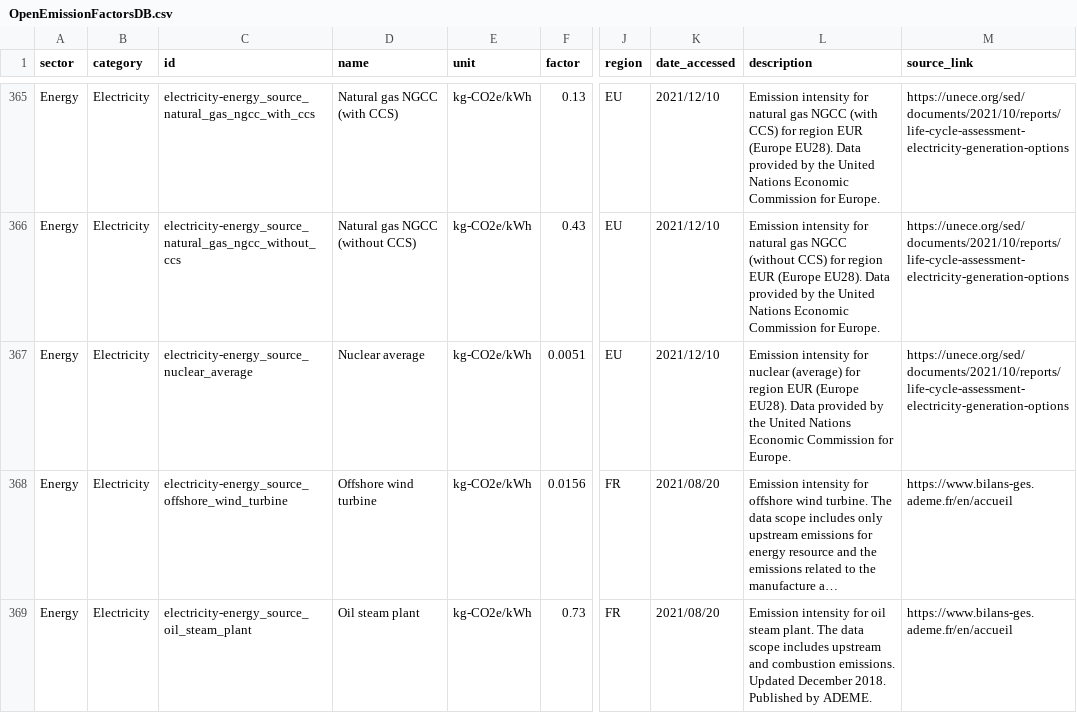
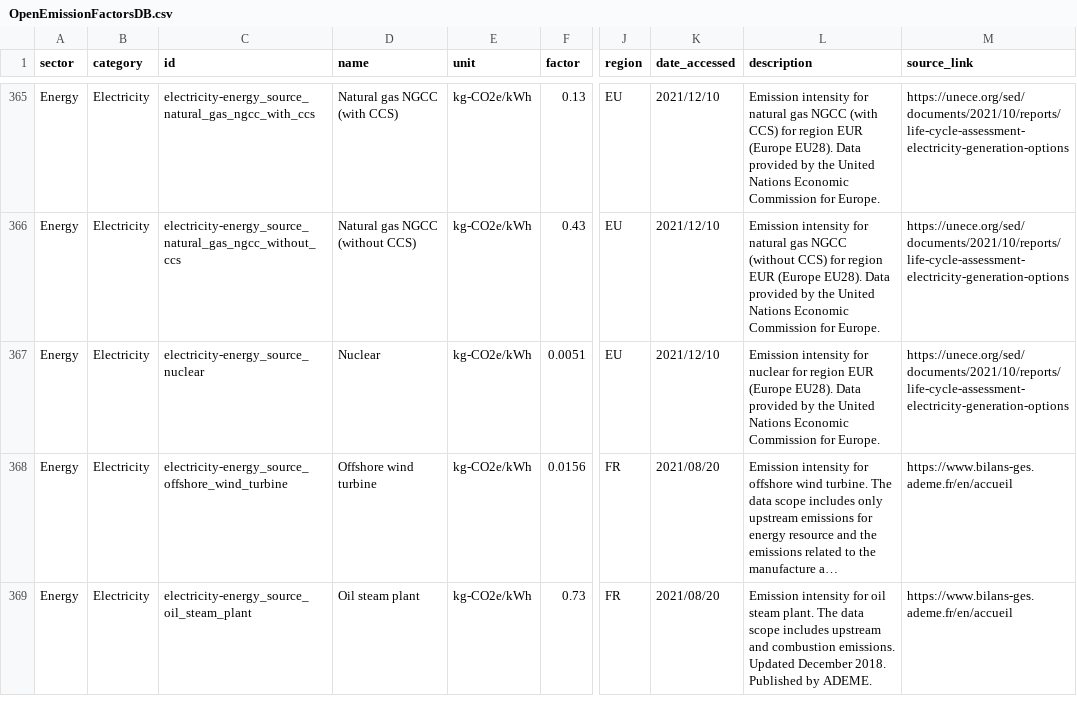
Before and after one commit to motin/Open-Emission-Factors-DB, a CSV file: OpenEmissionFactorsDB.csv, drawn as a sheet; only a part is shown, gaps mark what is left out; long unchanged cells end in …; the diff names each change by its address in the sheet, - before the commit and + after, or states it on an @@ line.

Commit message:
Remove 'average' for nuclear PWG (line 367)

```diff
--- a/OpenEmissionFactorsDB.csv
+++ b/OpenEmissionFactorsDB.csv
-C367 (id): electricity-energy_source_nuclear_average
+C367 (id): electricity-energy_source_nuclear
-D367 (name): Nuclear average
+D367 (name): Nuclear
-L367 (description): …for nuclear (average) for region…
+L367 (description): …for nuclear for region…
```
